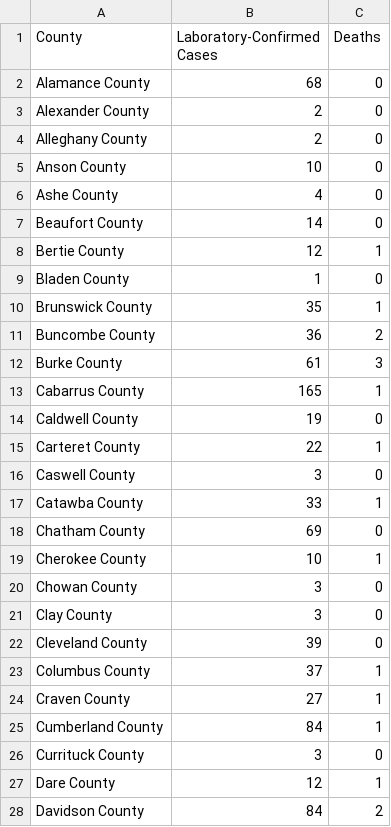
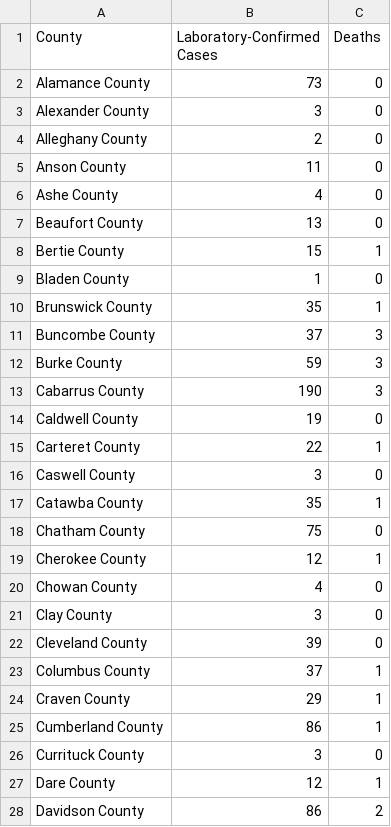
Before and after one commit to grumpy-photographer/DataDashboard_Windows, a CSV file: COVID/Data/STG_NCDHHS_COVID_NC_Cases_by_County.csv, drawn as a sheet; only a part is shown; the diff covers the shown part only.

Commit message:
COVID Update Tue 04/14/2020

```diff
--- a/COVID/Data/STG_NCDHHS_COVID_NC_Cases_by_County.csv
+++ b/COVID/Data/STG_NCDHHS_COVID_NC_Cases_by_County.csv
@@ -1,14 +1,14 @@
 County	Laboratory-Confirmed Cases	Deaths
-Alamance County	68	0
-Alexander County	2	0
+Alamance County	73	0
+Alexander County	3	0
 Alleghany County	2	0
-Anson County	10	0
+Anson County	11	0
 Ashe County	4	0
-Beaufort County	14	0
-Bertie County	12	1
+Beaufort County	13	0
+Bertie County	15	1
 Bladen County	1	0
 Brunswick County	35	1
-Buncombe County	36	2
-Burke County	61	3
-Cabarrus County	165	1
+Buncombe County	37	3
+Burke County	59	3
+Cabarrus County	190	3
 Caldwell County	19	0
@@ -16,6 +16,6 @@ Carteret County	22	1
 Caswell County	3	0
-Catawba County	33	1
-Chatham County	69	0
-Cherokee County	10	1
-Chowan County	3	0
+Catawba County	35	1
+Chatham County	75	0
+Cherokee County	12	1
+Chowan County	4	0
 Clay County	3	0
@@ -23,6 +23,6 @@ Cleveland County	39	0
 Columbus County	37	1
-Craven County	27	1
-Cumberland County	84	1
+Craven County	29	1
+Cumberland County	86	1
 Currituck County	3	0
 Dare County	12	1
-Davidson County	84	2
+Davidson County	86	2
```
Also changed, not shown: 1 added row and 50 edited cells elsewhere in this file, COVID/Data/STG_NCDHHS_COVID_NC_Cases_by_Congregate_Living.csv, COVID/Data/STG_NCDHHS_COVID_NC_Cases_by_Race.csv, 3 other files.
